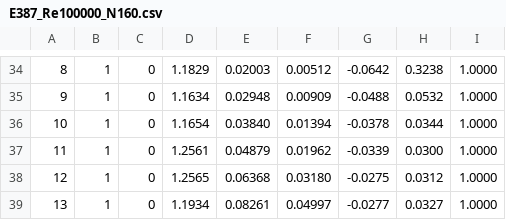
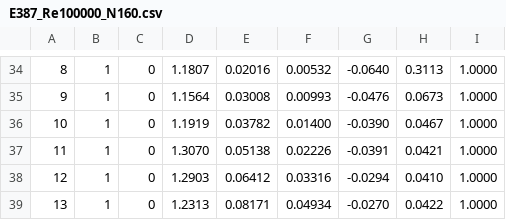
Before and after one commit to PradeepkrishnaGM/foil-lab, a CSV file: src/foil_lab/data/reference/xfoil/E387_Re100000_N160.csv, drawn as a sheet; only a part is shown, gaps mark what is left out; the diff covers the shown part only; the diff names each change by its address in the sheet, - before the commit and + after, or states it on an @@ line.

```diff
--- a/src/foil_lab/data/reference/xfoil/E387_Re100000_N160.csv
+++ b/src/foil_lab/data/reference/xfoil/E387_Re100000_N160.csv
-D34: 1.1829
+D34: 1.1807
-E34: 0.02003
+E34: 0.02016
-F34: 0.00512
+F34: 0.00532
-G34: -0.0642
+G34: -0.0640
-H34: 0.3238
+H34: 0.3113
-D35: 1.1634
+D35: 1.1564
-E35: 0.02948
+E35: 0.03008
-F35: 0.00909
+F35: 0.00993
-G35: -0.0488
+G35: -0.0476
-H35: 0.0532
+H35: 0.0673
-D36: 1.1654
+D36: 1.1919
-E36: 0.03840
+E36: 0.03782
-F36: 0.01394
+F36: 0.01400
-G36: -0.0378
+G36: -0.0390
-H36: 0.0344
+H36: 0.0467
-D37: 1.2561
+D37: 1.3070
-E37: 0.04879
+E37: 0.05138
-F37: 0.01962
+F37: 0.02226
-G37: -0.0339
+G37: -0.0391
-H37: 0.0300
+H37: 0.0421
-D38: 1.2565
+D38: 1.2903
-E38: 0.06368
+E38: 0.06412
-F38: 0.03180
+F38: 0.03316
-G38: -0.0275
+G38: -0.0294
-H38: 0.0312
+H38: 0.0410
-D39: 1.1934
+D39: 1.2313
-E39: 0.08261
+E39: 0.08171
-F39: 0.04997
+F39: 0.04934
-G39: -0.0277
+G39: -0.0270
-H39: 0.0327
+H39: 0.0422
```
Also changed, not shown: 102 edited cells elsewhere in this file, src/foil_lab/data/reference/xfoil/E387_Re1000000_N160.csv, src/foil_lab/data/reference/xfoil/E387_Re3000000_N240.csv, 40 other files.
